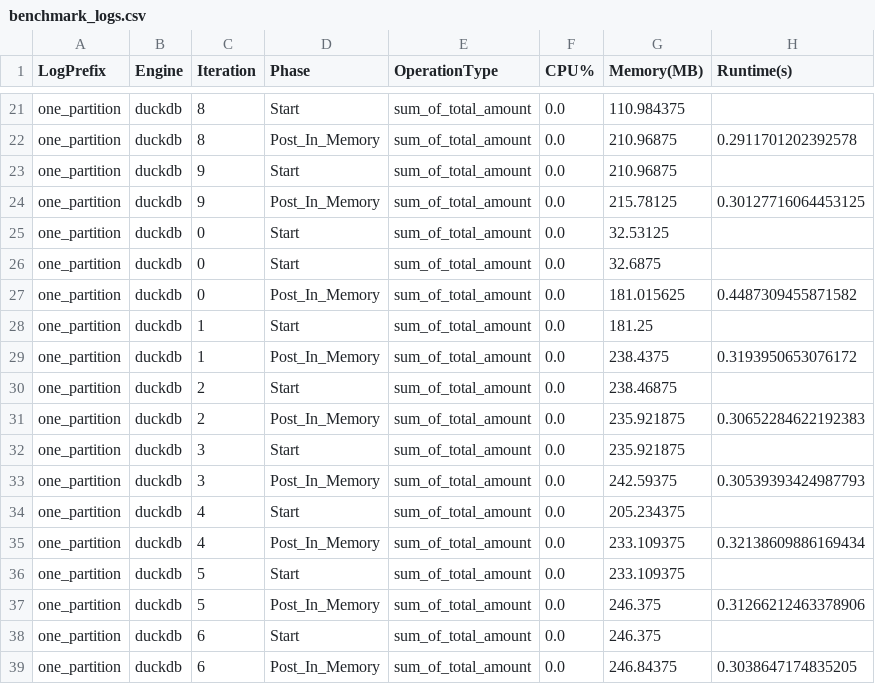
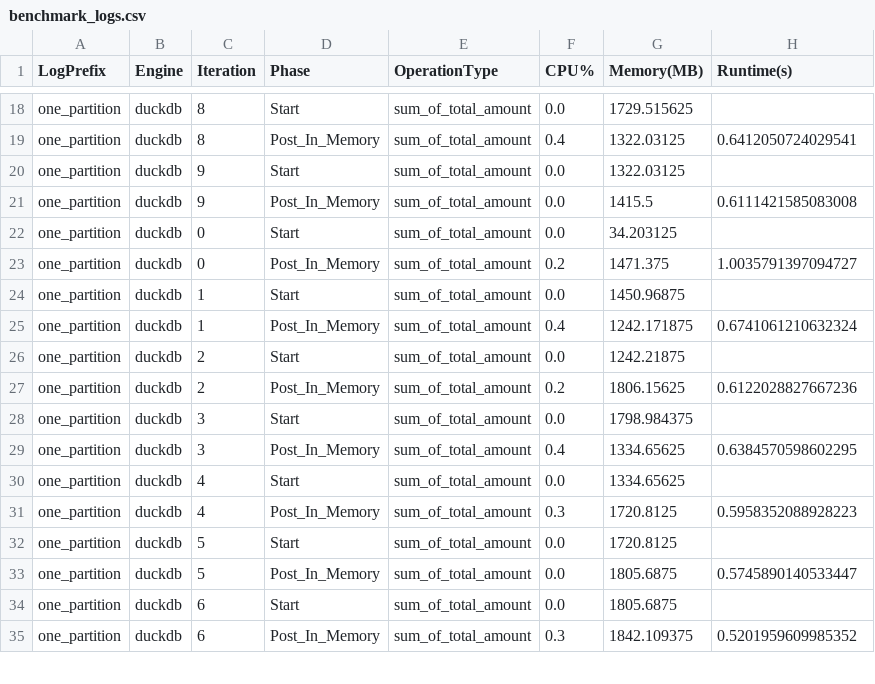
Before and after one commit to rotaki/query_exec, a CSV file: benches/benchmark_logs.csv, drawn as a sheet; only a part is shown, gaps mark what is left out; removed rows and columns are numbered as before the commit, all else as after; the diff covers the shown part only; the diff names each change by its address in the sheet, - before the commit and + after, or states it on an @@ line.

```diff
--- a/benches/benchmark_logs.csv
+++ b/benches/benchmark_logs.csv
-G18 (Memory(MB)): 110.984375
+G18 (Memory(MB)): 1729.515625
-F19 (CPU%): 0.0
+F19 (CPU%): 0.4
-G19:G20 (Memory(MB)): 210.96875
+G19:G20 (Memory(MB)): 1322.03125
-H19 (Runtime(s)): 0.2911701202392578
+H19 (Runtime(s)): 0.6412050724029541
-G21 (Memory(MB)): 215.78125
+G21 (Memory(MB)): 1415.5
-H21 (Runtime(s)): 0.30127716064453125
+H21 (Runtime(s)): 0.6111421585083008
-G22 (Memory(MB)): 32.53125
+G22 (Memory(MB)): 34.203125
-row 26: one_partition | duckdb | 0 | Start | sum_of_total_amount | 0.0 | 32.6875
-F23 (CPU%): 0.0
+F23 (CPU%): 0.2
-G23 (Memory(MB)): 181.015625
+G23 (Memory(MB)): 1471.375
-H23 (Runtime(s)): 0.4487309455871582
+H23 (Runtime(s)): 1.0035791397094727
-G24 (Memory(MB)): 181.25
+G24 (Memory(MB)): 1450.96875
-F25 (CPU%): 0.0
+F25 (CPU%): 0.4
-G25 (Memory(MB)): 238.4375
+G25 (Memory(MB)): 1242.171875
-H25 (Runtime(s)): 0.3193950653076172
+H25 (Runtime(s)): 0.6741061210632324
-G26 (Memory(MB)): 238.46875
+G26 (Memory(MB)): 1242.21875
-F27 (CPU%): 0.0
+F27 (CPU%): 0.2
-G27 (Memory(MB)): 235.921875
+G27 (Memory(MB)): 1806.15625
-H27 (Runtime(s)): 0.30652284622192383
+H27 (Runtime(s)): 0.6122028827667236
-G28 (Memory(MB)): 235.921875
+G28 (Memory(MB)): 1798.984375
-F29 (CPU%): 0.0
+F29 (CPU%): 0.4
-G29 (Memory(MB)): 242.59375
+G29 (Memory(MB)): 1334.65625
-H29 (Runtime(s)): 0.30539393424987793
+H29 (Runtime(s)): 0.6384570598602295
-G30 (Memory(MB)): 205.234375
+G30 (Memory(MB)): 1334.65625
-F31 (CPU%): 0.0
+F31 (CPU%): 0.3
-G31:G32 (Memory(MB)): 233.109375
+G31:G32 (Memory(MB)): 1720.8125
-H31 (Runtime(s)): 0.32138609886169434
+H31 (Runtime(s)): 0.5958352088928223
-G33:G34 (Memory(MB)): 246.375
+G33:G34 (Memory(MB)): 1805.6875
-H33 (Runtime(s)): 0.31266212463378906
+H33 (Runtime(s)): 0.5745890140533447
-F35 (CPU%): 0.0
+F35 (CPU%): 0.3
-G35 (Memory(MB)): 246.84375
+G35 (Memory(MB)): 1842.109375
-H35 (Runtime(s)): 0.3038647174835205
+H35 (Runtime(s)): 0.5201959609985352
```
Also changed, not shown: 3 removed rows and 44 edited cells elsewhere in this file, 5 other files.
